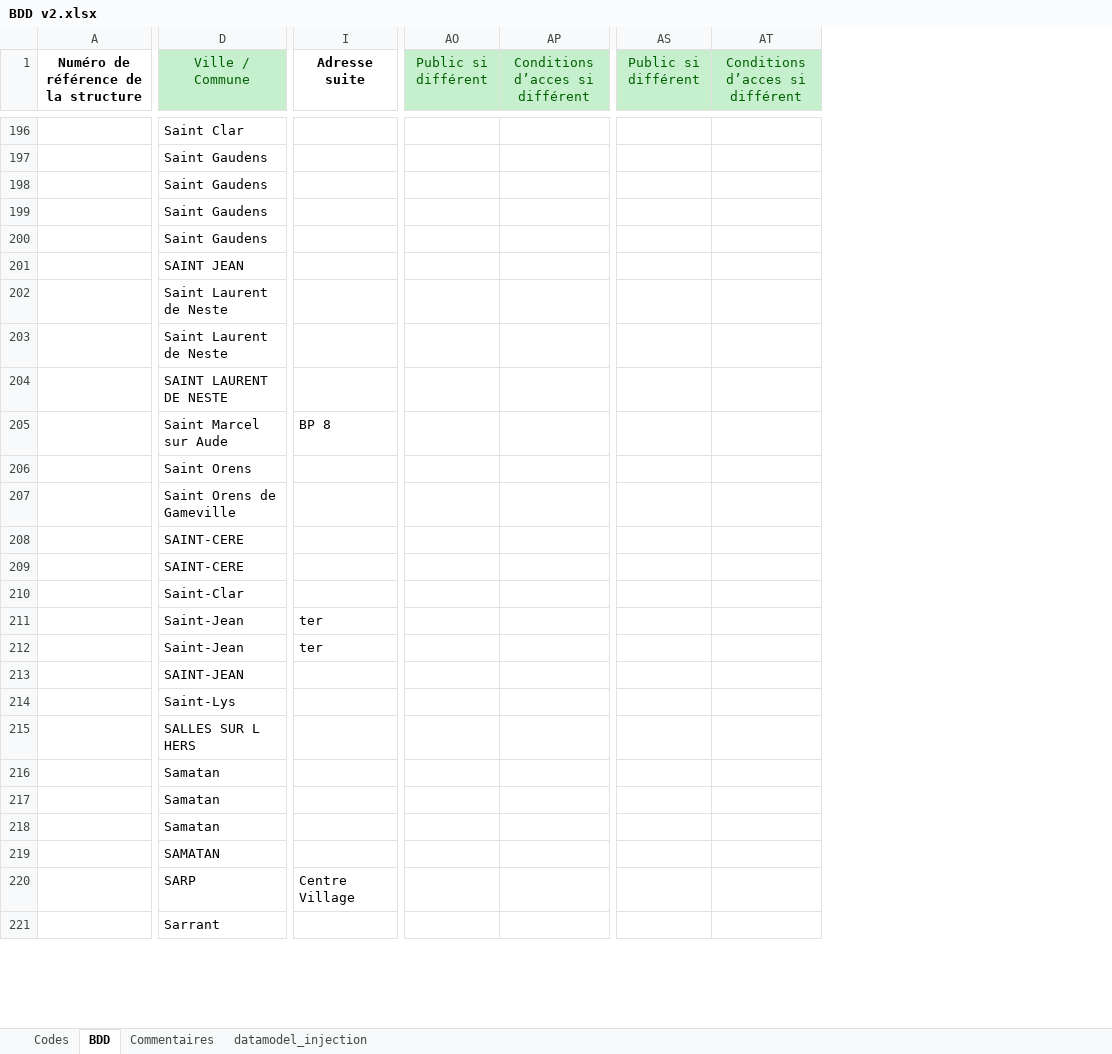
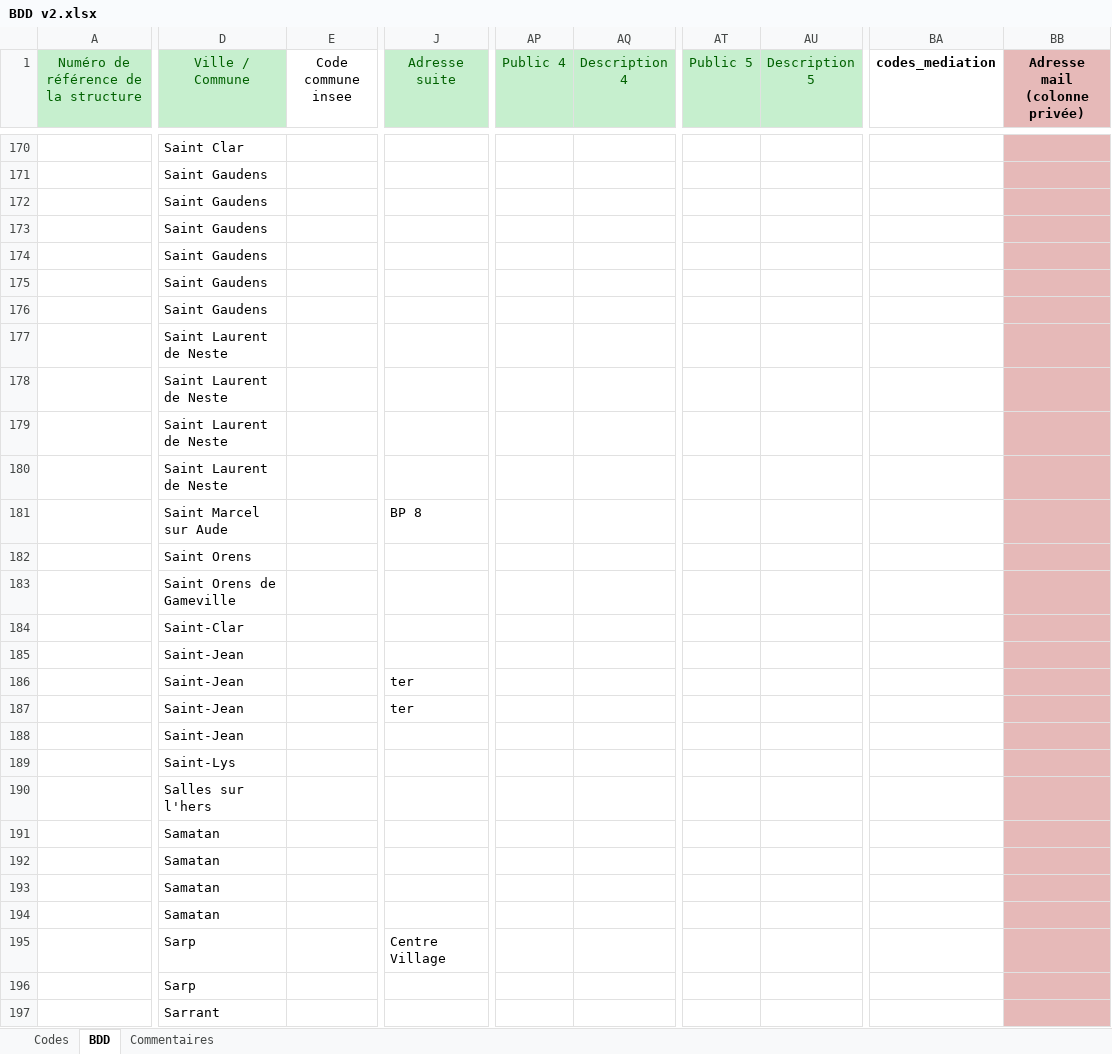
Before and after one commit to co-demos/Rhinocc-carto, an Excel workbook: data/datasets_src/BDD v2.xlsx, sheet BDD, drawn as a sheet; only a part is shown, gaps mark what is left out; values as stored, in another font and other column widths than the file's, no borders; removed rows and columns are numbered as before the commit, all else as after; rows hold the shown columns only; the diff covers the shown part only; the diff names each change by its address in the sheet, - before the commit and + after, or states it on an @@ line.

```diff
--- a/data/datasets_src/BDD v2.xlsx (sheet BDD)
+++ b/data/datasets_src/BDD v2.xlsx (sheet BDD)
-sheet tab: datamodel_injection
+column E (Code commune insee), empty
-column AO (Public si différent), empty
-column AP (Conditions d’acces si différent), empty
+column AP (Public 4), empty
+column AQ (Description 4), empty
-column AS (Public si différent), empty
-column AT (Conditions d’acces si différent), empty
+column AT (Public 5), empty
+column AU (Description 5), empty
+column BA (codes_mediation), empty
+column BB (Adresse mail (colonne privée)), empty
@@ A1 fill: none → #C6EFCE, bold: on → off, text colour: black → #006100 @@
@@ J1 fill: none → #C6EFCE, bold: on → off, text colour: black → #006100 @@
-row 201:  | SAINT JEAN
+row 175:  | Saint Gaudens
+row 176:  | Saint Gaudens
-D179 (Ville / Commune): SAINT LAURENT DE NESTE
+D179 (Ville / Commune): Saint Laurent de Neste
+row 180:  | Saint Laurent de Neste
-row 208:  | SAINT-CERE
-row 209:  | SAINT-CERE
+row 185:  | Saint-Jean
-D188 (Ville / Commune): SAINT-JEAN
+D188 (Ville / Commune): Saint-Jean
-D190 (Ville / Commune): SALLES SUR L HERS
+D190 (Ville / Commune): Salles sur l'hers
-D194 (Ville / Commune): SAMATAN
+D194 (Ville / Commune): Samatan
-D195 (Ville / Commune): SARP
+D195 (Ville / Commune): Sarp
+row 196:  | Sarp
```
Also changed, not shown: 71 added rows, 91 removed rows, 4 moved rows, 200 edited cells and cell formats elsewhere in this sheet, sheet Codes, sheet Commentaires, 2 other files.
